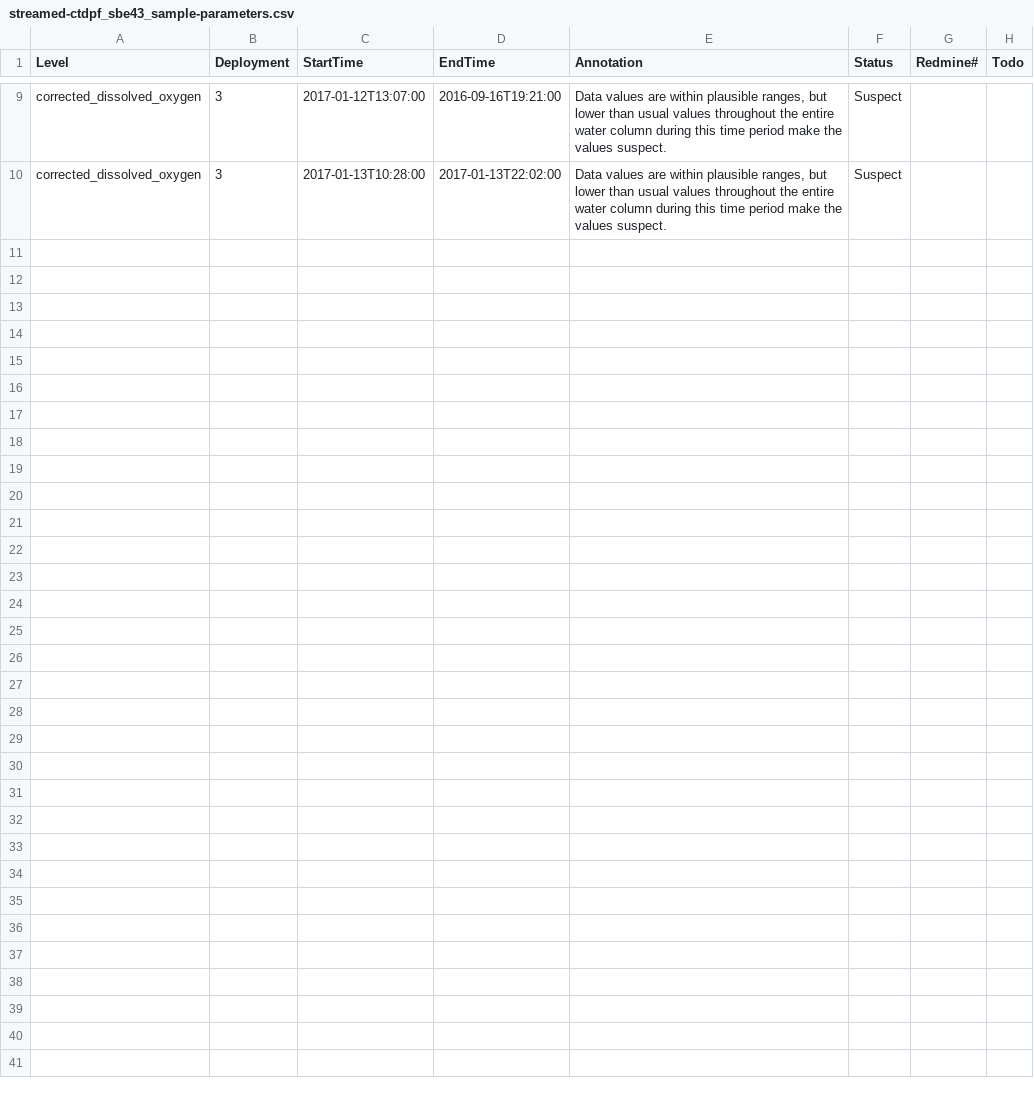
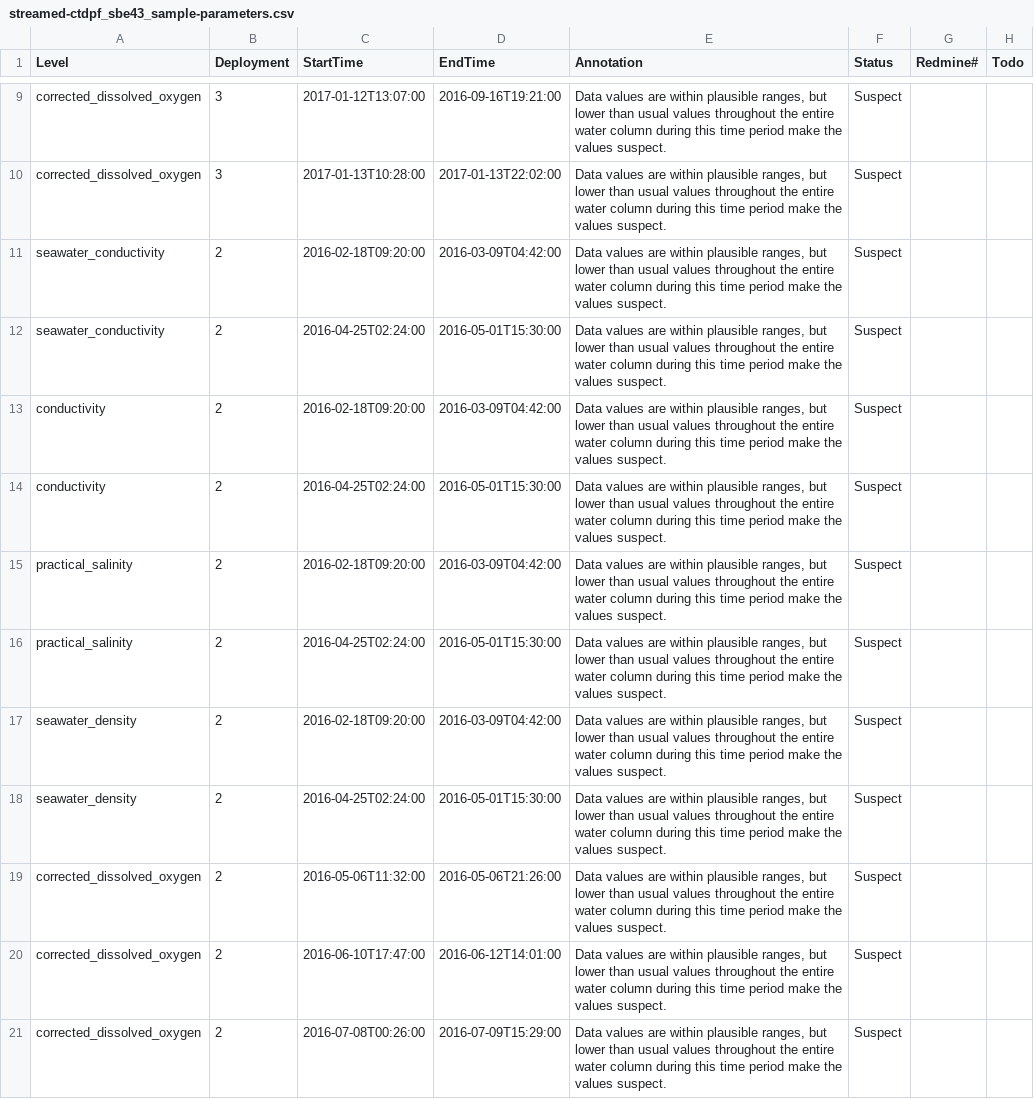
Before and after one commit to crisien/annotations, a CSV file: RS03AXPS/RS03AXPS-SF03A-2A-CTDPFA302/streamed-ctdpf_sbe43_sample-parameters.csv, drawn as a sheet; only a part is shown, gaps mark what is left out; the diff names each change by its address in the sheet, - before the commit and + after, or states it on an @@ line.

Commit message:
Review of deployment 2 on RS03AXPS-SF03A-2A-CTDPFA302 complete

```diff
--- a/RS03AXPS/RS03AXPS-SF03A-2A-CTDPFA302/streamed-ctdpf_sbe43_sample-parameters.csv
+++ b/RS03AXPS/RS03AXPS-SF03A-2A-CTDPFA302/streamed-ctdpf_sbe43_sample-parameters.csv
+row 11: seawater_conductivity | 2 | 2016-02-18T09:20:00 | 2016-03-09T04:42:00 | Data values are within plausible ranges, but lower than usual values throughout the entire water column during this time period make the values suspect. | Suspect
+row 12: seawater_conductivity | 2 | 2016-04-25T02:24:00 | 2016-05-01T15:30:00 | Data values are within plausible ranges, but lower than usual values throughout the entire water column during this time period make the values suspect. | Suspect
+row 13: conductivity | 2 | 2016-02-18T09:20:00 | 2016-03-09T04:42:00 | Data values are within plausible ranges, but lower than usual values throughout the entire water column during this time period make the values suspect. | Suspect
+row 14: conductivity | 2 | 2016-04-25T02:24:00 | 2016-05-01T15:30:00 | Data values are within plausible ranges, but lower than usual values throughout the entire water column during this time period make the values suspect. | Suspect
+row 15: practical_salinity | 2 | 2016-02-18T09:20:00 | 2016-03-09T04:42:00 | Data values are within plausible ranges, but lower than usual values throughout the entire water column during this time period make the values suspect. | Suspect
+row 16: practical_salinity | 2 | 2016-04-25T02:24:00 | 2016-05-01T15:30:00 | Data values are within plausible ranges, but lower than usual values throughout the entire water column during this time period make the values suspect. | Suspect
+row 17: seawater_density | 2 | 2016-02-18T09:20:00 | 2016-03-09T04:42:00 | Data values are within plausible ranges, but lower than usual values throughout the entire water column during this time period make the values suspect. | Suspect
+row 18: seawater_density | 2 | 2016-04-25T02:24:00 | 2016-05-01T15:30:00 | Data values are within plausible ranges, but lower than usual values throughout the entire water column during this time period make the values suspect. | Suspect
+row 19: corrected_dissolved_oxygen | 2 | 2016-05-06T11:32:00 | 2016-05-06T21:26:00 | Data values are within plausible ranges, but lower than usual values throughout the entire water column during this time period make the values suspect. | Suspect
+row 20: corrected_dissolved_oxygen | 2 | 2016-06-10T17:47:00 | 2016-06-12T14:01:00 | Data values are within plausible ranges, but lower than usual values throughout the entire water column during this time period make the values suspect. | Suspect
+row 21: corrected_dissolved_oxygen | 2 | 2016-07-08T00:26:00 | 2016-07-09T15:29:00 | Data values are within plausible ranges, but lower than usual values throughout the entire water column during this time period make the values suspect. | Suspect
```
Also changed, not shown: RS03AXPS/RS03AXPS-SF03A-2A-CTDPFA302/streamed-ctdpf_sbe43_sample.csv, RS03AXPS/RS03AXPS.csv.
